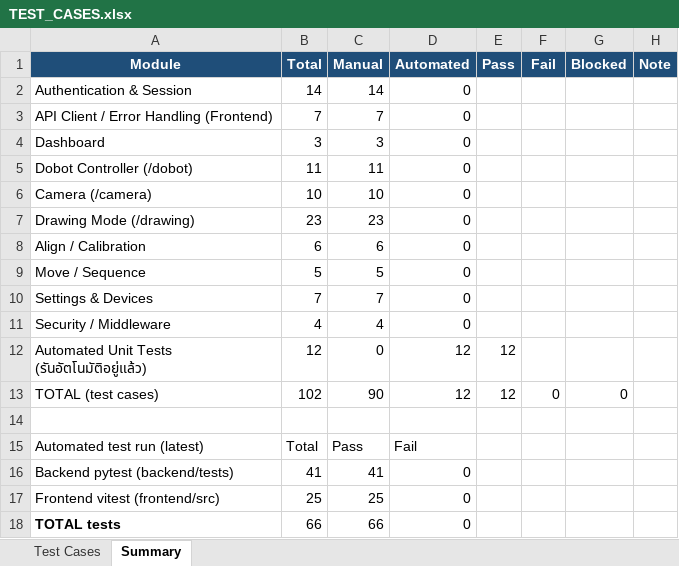
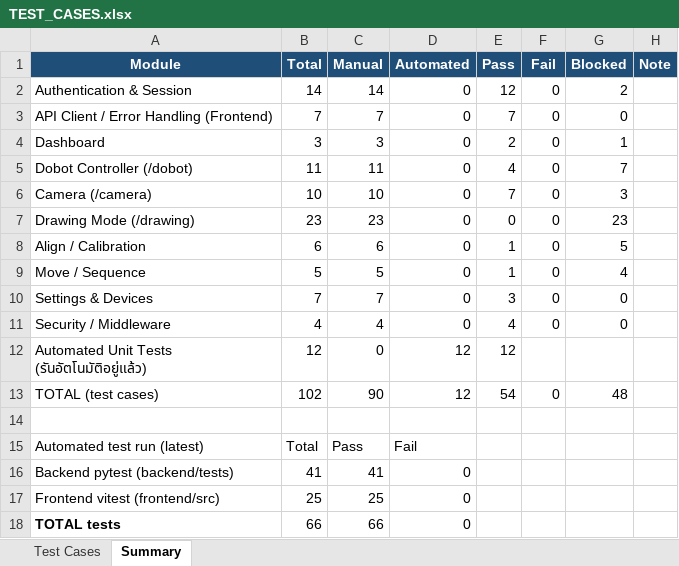
Before and after one commit to RobotGuiding101/web_robot, an Excel workbook: TEST_CASES.xlsx, sheet Summary, drawn as a sheet; values as stored, in another font and other column widths than the file's, no borders; the diff names each change by its address in the sheet, - before the commit and + after, or states it on an @@ line.

```diff
--- a/TEST_CASES.xlsx (sheet Summary)
+++ b/TEST_CASES.xlsx (sheet Summary)
-E2 (Pass): (empty)
+E2 (Pass): 12
-F2:F11 (Fail): (empty)
+F2:F11 (Fail): 0
-G2 (Blocked): (empty)
+G2 (Blocked): 2
-E3 (Pass): (empty)
+E3 (Pass): 7
-G3 (Blocked): (empty)
+G3 (Blocked): 0
-E4 (Pass): (empty)
+E4 (Pass): 2
-G4 (Blocked): (empty)
+G4 (Blocked): 1
-E5 (Pass): (empty)
+E5 (Pass): 4
-G5 (Blocked): (empty)
+G5 (Blocked): 7
-E6 (Pass): (empty)
+E6 (Pass): 7
-G6 (Blocked): (empty)
+G6 (Blocked): 3
-E7 (Pass): (empty)
+E7 (Pass): 0
-G7 (Blocked): (empty)
+G7 (Blocked): 23
-E8:E9 (Pass): (empty)
+E8:E9 (Pass): 1
-G8 (Blocked): (empty)
+G8 (Blocked): 5
-G9 (Blocked): (empty)
+G9 (Blocked): 4
-E10 (Pass): (empty)
+E10 (Pass): 3
-G10:G11 (Blocked): (empty)
+G10:G11 (Blocked): 0
-E11 (Pass): (empty)
+E11 (Pass): 4
-E13 (Pass): 12
+E13 (Pass): 54
-G13 (Blocked): 0
+G13 (Blocked): 48
```
Also changed, not shown: sheet Test Cases, 2 other files.
